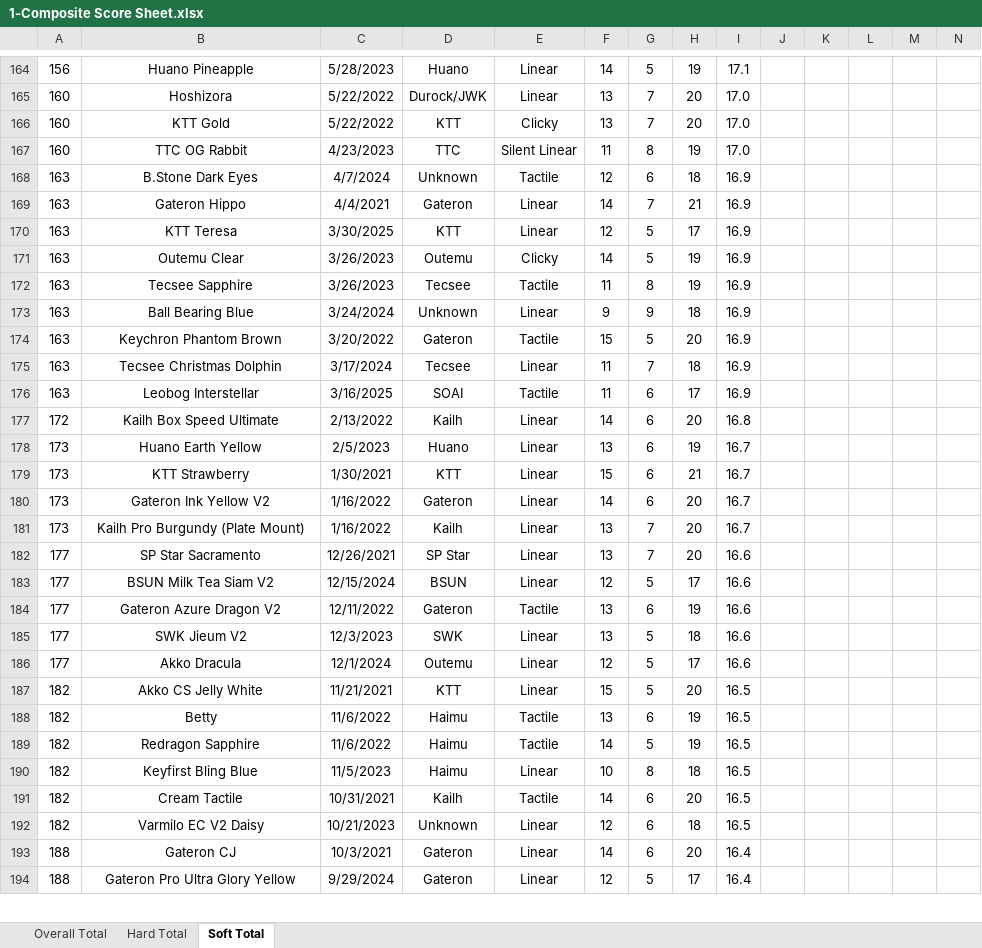
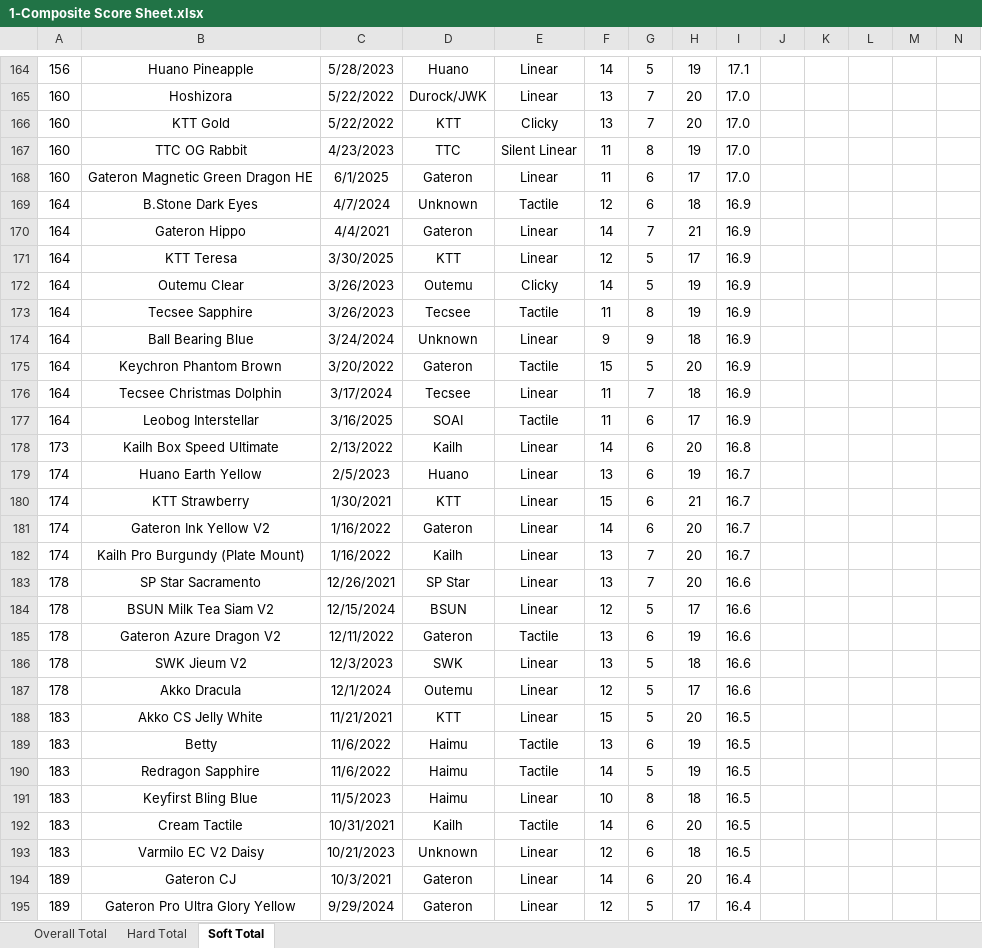
Before and after one commit to ThereminGoat/switch-scores, an Excel workbook: 1-Composite Score Sheet.xlsx, sheet Soft Total, drawn as a sheet; only a part is shown, gaps mark what is left out; values as stored, in another font and other column widths than the file's, no borders; charts and pictures not drawn; addresses are those after the commit; rows hold the shown columns only; the diff covers the shown part only; the diff names each change by its address in the sheet, - before the commit and + after, or states it on an @@ line.

```diff
--- a/1-Composite Score Sheet.xlsx (sheet Soft Total)
+++ b/1-Composite Score Sheet.xlsx (sheet Soft Total)
+row 168: 160 | Gateron Magnetic Green Dragon HE | 6/1/2025 | Gateron | Linear | 11 | 6 | 17 | 17.0
-A169:A177: 163
+A169:A177: 164
-A178: 172
+A178: 173
-A179:A182: 173
+A179:A182: 174
-A183:A187: 177
+A183:A187: 178
-A188:A193: 182
+A188:A193: 183
-A194:A195: 188
+A194:A195: 189
```
Also changed, not shown: 1 added row and 348 edited cells elsewhere in this sheet, sheet Hard Total, sheet Overall Total, formulas that keep their value, 4 other files.
